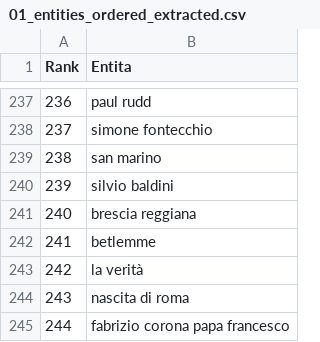
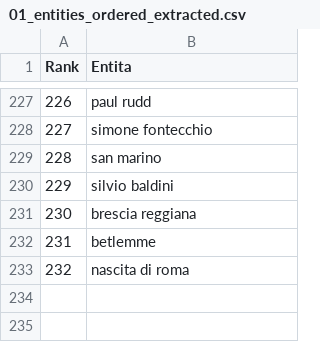
Before and after one commit to maledizionisrls/discover-prophet-website, a CSV file: checkpoint_data/01_entities_ordered_extracted.csv, drawn as a sheet; only a part is shown, gaps mark what is left out; removed rows and columns are numbered as before the commit, all else as after; the diff covers the shown part only; the diff names each change by its address in the sheet, - before the commit and + after, or states it on an @@ line.

```diff
--- a/checkpoint_data/01_entities_ordered_extracted.csv
+++ b/checkpoint_data/01_entities_ordered_extracted.csv
@@ column A (Rank) renumbered between rows 2 and 233 @@
-row 243: 242 | la verità
-row 245: 244 | fabrizio corona papa francesco
```
Also changed, not shown: 13 added rows, 23 removed rows, 102 moved rows and 20 edited cells elsewhere in this file, checkpoint_data/02_context_run_1_scores.csv, checkpoint_data/02_context_run_2_scores.csv, 5 other files.
